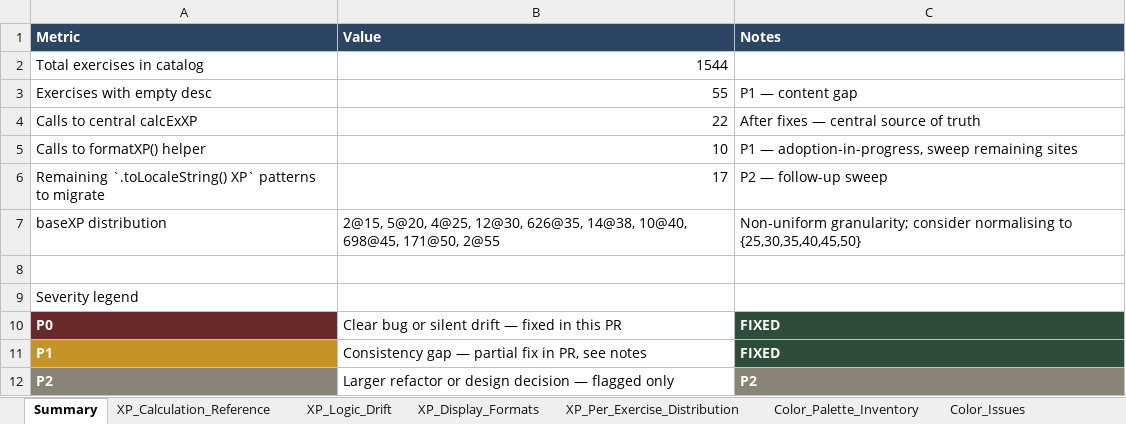
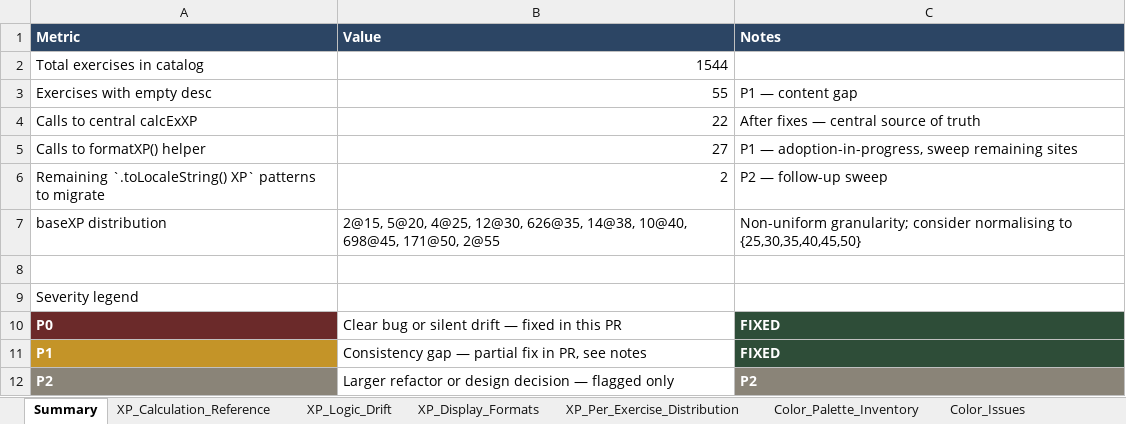
Before and after one commit to Brandonla3/aurisar-app, an Excel workbook: Aurisar_Audit_Report.xlsx, sheet Summary, drawn as a sheet; values as stored, in another font and other column widths than the file's, no borders; the diff names each change by its address in the sheet, - before the commit and + after, or states it on an @@ line.

```diff
--- a/Aurisar_Audit_Report.xlsx (sheet Summary)
+++ b/Aurisar_Audit_Report.xlsx (sheet Summary)
-B5 (Value): 10
+B5 (Value): 27
-B6 (Value): 17
+B6 (Value): 2
```
Also changed, not shown: 1 other file.
